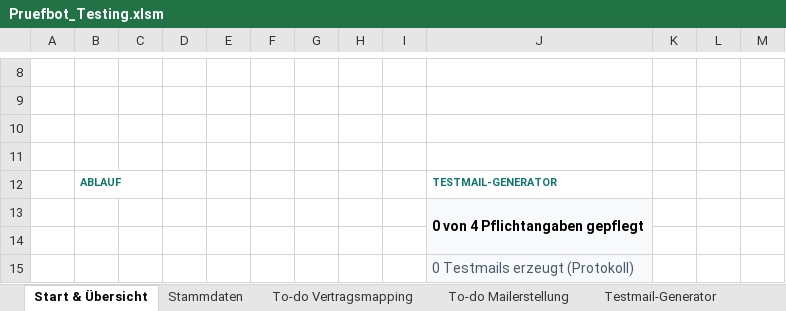
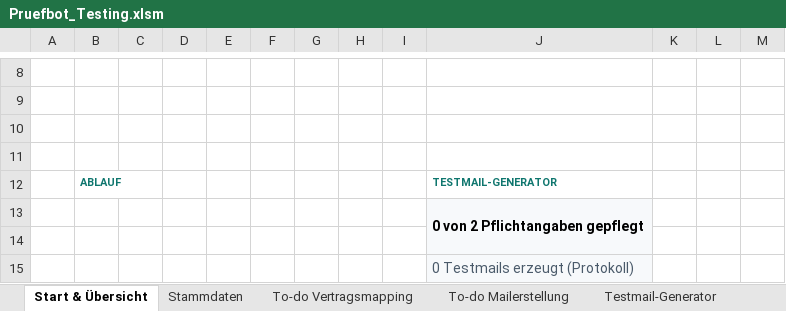
Before and after one commit to brenneisen-e/emailimport, an Excel workbook: pruefbot-testing/Pruefbot_Testing.xlsm, sheet Start & Übersicht, drawn as a sheet; only a part is shown, gaps mark what is left out; values as stored, in another font and other column widths than the file's, no borders; charts and pictures and conditional formats not drawn; the diff names each change by its address in the sheet, - before the commit and + after, or states it on an @@ line.

```diff
--- a/pruefbot-testing/Pruefbot_Testing.xlsm (sheet Start & Übersicht)
+++ b/pruefbot-testing/Pruefbot_Testing.xlsm (sheet Start & Übersicht)
-J13: 0 von 4 Pflichtangaben gepflegt
+J13: 0 von 2 Pflichtangaben gepflegt
```
Also changed, not shown: sheet Testmail-Generator, 3 other files.
